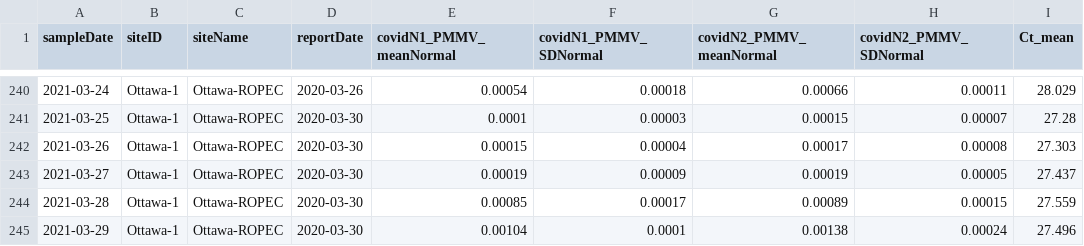
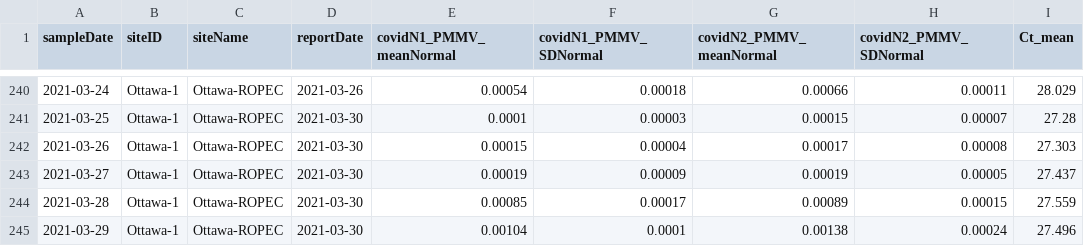
Before and after one commit to Big-Life-Lab/PHES-ODM, a CSV file: data/wastewater_virus.csv, drawn as a sheet; only a part is shown, gaps mark what is left out; the diff covers the shown part only; the diff names each change by its address in the sheet, - before the commit and + after, or states it on an @@ line.

Commit message:
[Refactor] correct improper dates

```diff
--- a/data/wastewater_virus.csv
+++ b/data/wastewater_virus.csv
-D240 (reportDate): 2020-03-26
+D240 (reportDate): 2021-03-26
-D241:D245 (reportDate): 2020-03-30
+D241:D245 (reportDate): 2021-03-30
```
Also changed, not shown: 27 edited cells elsewhere in this file.
